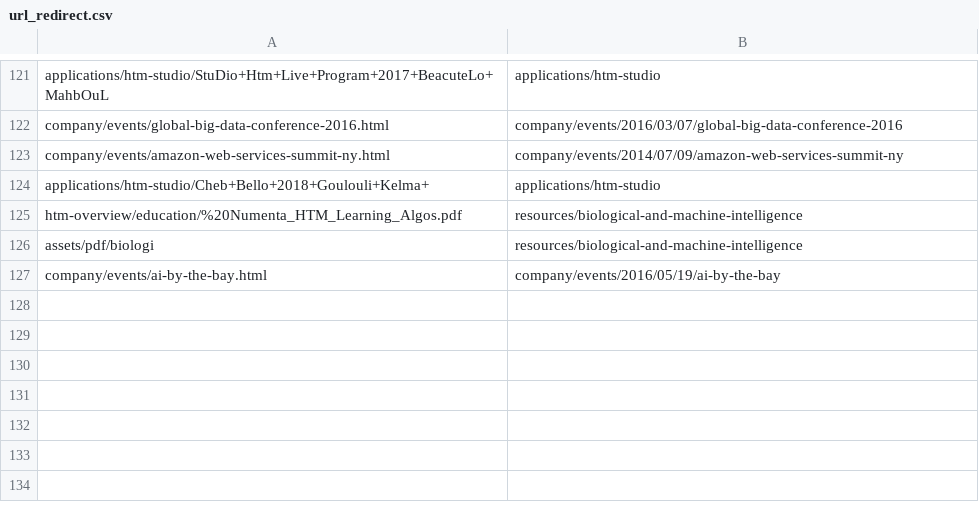
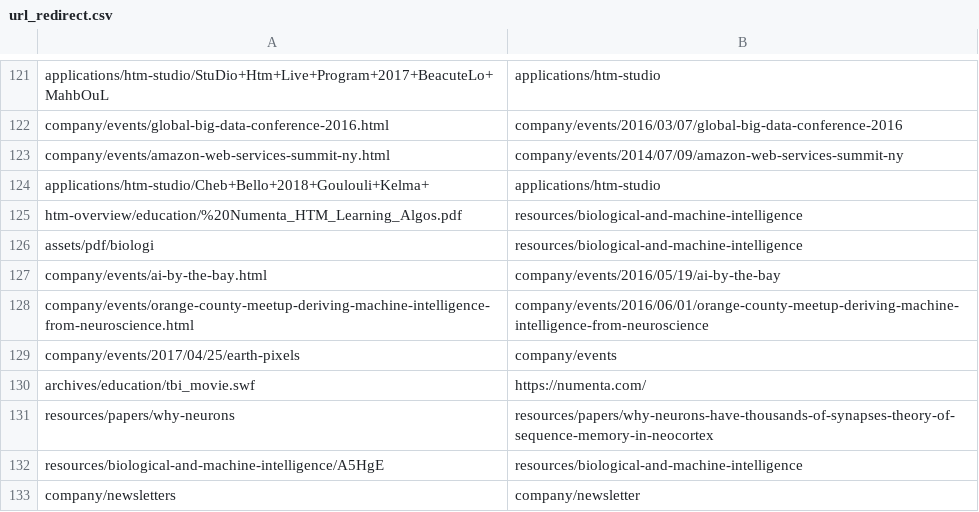
Before and after one commit to rhyolight/numenta-web, a CSV file: ci/numenta.com/url_redirect.csv, drawn as a sheet; only a part is shown, gaps mark what is left out.

Commit message:
Added some more redirects (up to line 51 of sheet)

```diff
--- a/ci/numenta.com/url_redirect.csv
+++ b/ci/numenta.com/url_redirect.csv
@@ -127 +127,7 @@ assets/pdf/biologi,resources/biological-and-machine-intelligence
 company/events/ai-by-the-bay.html,company/events/2016/05/19/ai-by-the-bay
+company/events/orange-county-meetup-deriving-machine-intelligence-from-neuroscience.html,company/events/2016/06/01/orange-county-meetup-deriving-machine-intelligence-from-neuroscience
+company/events/2017/04/25/earth-pixels,company/events
+archives/education/tbi_movie.swf,https://numenta.com/
+resources/papers/why-neurons,resources/papers/why-neurons-have-thousands-of-synapses-theory-of-sequence-memory-in-neocortex
+resources/biological-and-machine-intelligence/A5HgE,resources/biological-and-machine-intelligence
+company/newsletters,company/newsletter
```
